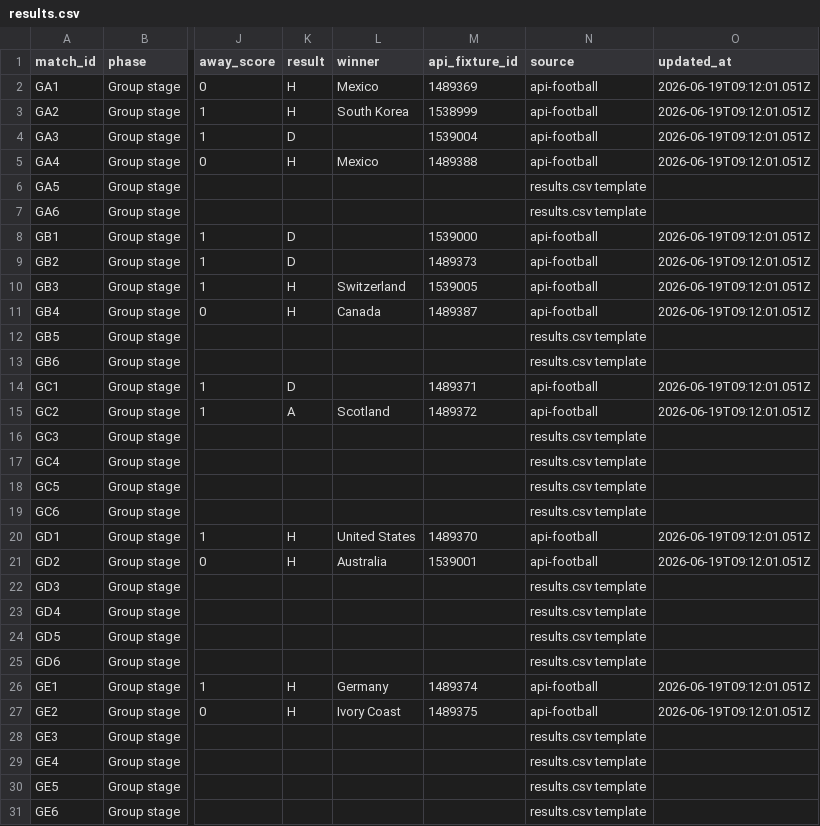
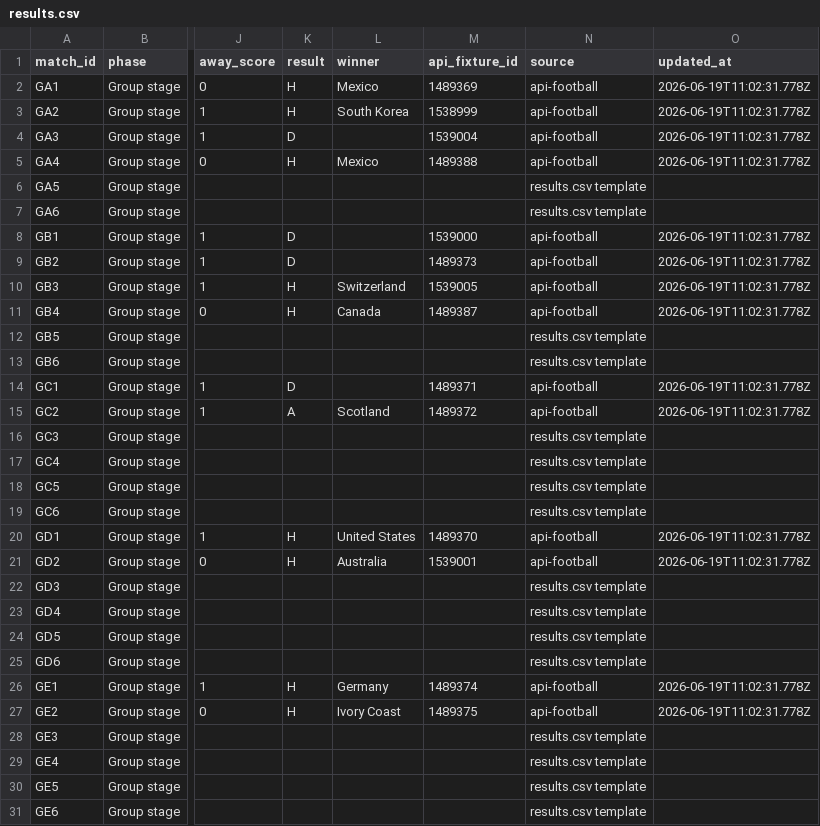
Before and after one commit to 10-01/rolln-world-cup-benchmark, a CSV file: public/data/results.csv, drawn as a sheet; only a part is shown, gaps mark what is left out; the diff covers the shown part only; the diff names each change by its address in the sheet, - before the commit and + after, or states it on an @@ line.

Commit message:
Update World Cup benchmark results

```diff
--- a/public/data/results.csv
+++ b/public/data/results.csv
-O2:O5 (updated_at): 2026-06-19T09:12:01.051Z
+O2:O5 (updated_at): 2026-06-19T11:02:31.778Z
-O8:O11 (updated_at): 2026-06-19T09:12:01.051Z
+O8:O11 (updated_at): 2026-06-19T11:02:31.778Z
-O14:O15 (updated_at): 2026-06-19T09:12:01.051Z
+O14:O15 (updated_at): 2026-06-19T11:02:31.778Z
-O20:O21 (updated_at): 2026-06-19T09:12:01.051Z
+O20:O21 (updated_at): 2026-06-19T11:02:31.778Z
-O26:O27 (updated_at): 2026-06-19T09:12:01.051Z
+O26:O27 (updated_at): 2026-06-19T11:02:31.778Z
```
Also changed, not shown: 14 edited cells elsewhere in this file, 1 other file.
